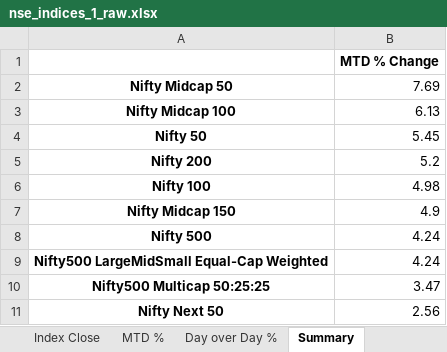
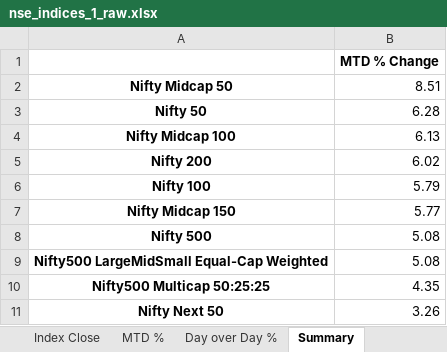
Before and after one commit to rahulshirke7951/nse.indices.a1, an Excel workbook: nse_indices_1_raw.xlsx, sheet Summary, drawn as a sheet; values as stored, in another font and other column widths than the file's, no borders; removed rows and columns are numbered as before the commit, all else as after; the diff names each change by its address in the sheet, - before the commit and + after, or states it on an @@ line.

```diff
--- a/nse_indices_1_raw.xlsx (sheet Summary)
+++ b/nse_indices_1_raw.xlsx (sheet Summary)
-B2: 7.69
+B2: 8.51
+row 3: Nifty 50 | 6.28
-row 4: Nifty 50 | 5.45
-B5: 5.2
+B5: 6.02
-B6: 4.98
+B6: 5.79
-B7: 4.9
+B7: 5.77
-B8:B9: 4.24
+B8:B9: 5.08
-B10: 3.47
+B10: 4.35
-B11: 2.56
+B11: 3.26
```
Also changed, not shown: sheet MTD %, sheet Day over Day %, sheet Index Close, sheet Daily Movers, sheet Market Overview, nse_indices_1_dashboard.xlsx, 1 other file.
